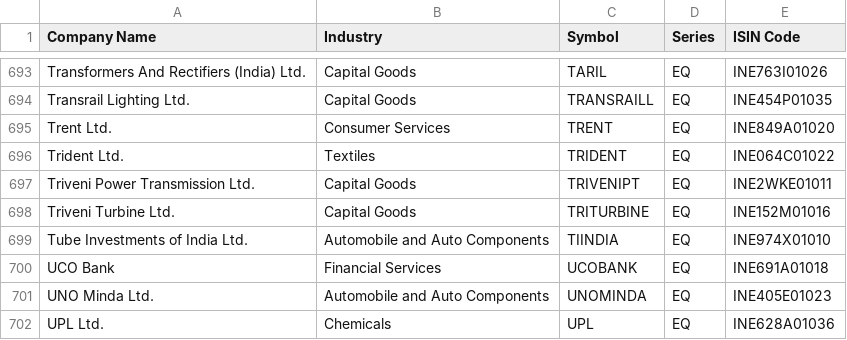
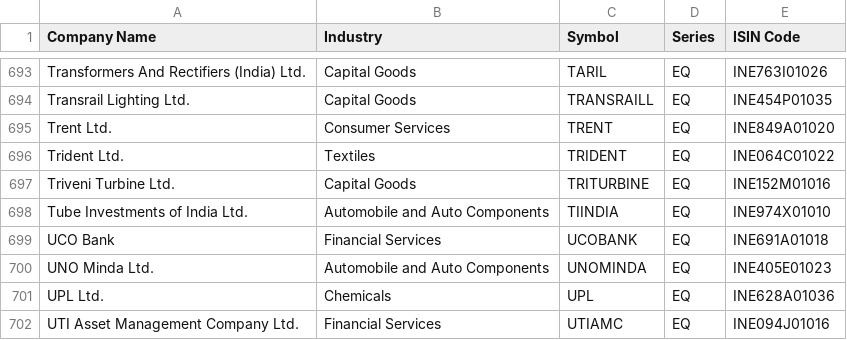
Before and after one commit to prathamgupta9004-lab/mtf-lens, a CSV file: data/ref/nifty_total_market.csv, drawn as a sheet; only a part is shown, gaps mark what is left out; the shorter side is filled out with more unchanged rows; the diff names each change by its address in the sheet, - before the commit and + after, or states it on an @@ line.

Commit message:
Data: NSE days up to 2026-10-28

```diff
--- a/data/ref/nifty_total_market.csv
+++ b/data/ref/nifty_total_market.csv
-row 697: Triveni Power Transmission Ltd. | Capital Goods | TRIVENIPT | EQ | INE2WKE01011
```
Also changed, not shown: data/ref/etf_list.csv, 4 other files.
